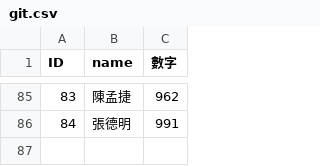
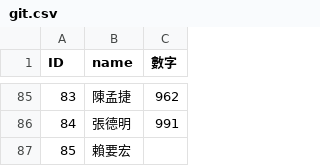
Before and after one commit to xin930524/githw111, a CSV file: git.csv, drawn as a sheet; only a part is shown, gaps mark what is left out; the diff names each change by its address in the sheet, - before the commit and + after, or states it on an @@ line.

Commit message:
Update git.csv

```diff
--- a/git.csv
+++ b/git.csv
+row 87: 85 | 賴要宏
```
